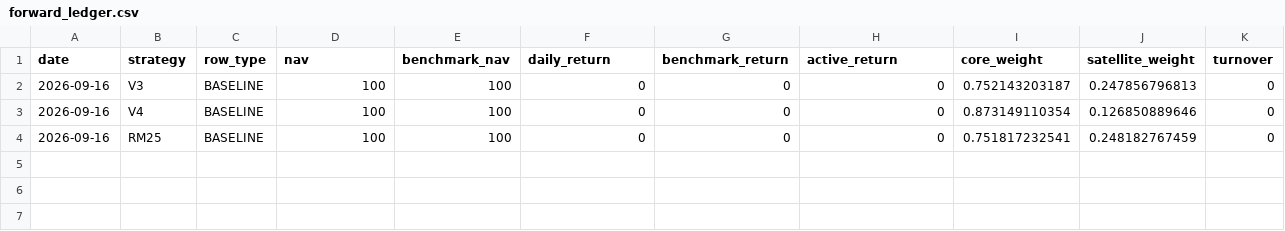
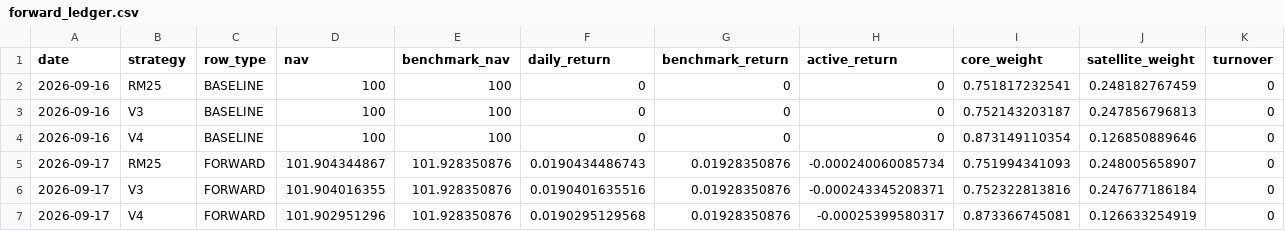
Before and after one commit to nicobouch97/fund100-research, a CSV file: forward_outputs/forward_ledger.csv, drawn as a sheet; only a part is shown; rows hold the shown columns only; the diff names each change by its address in the sheet, - before the commit and + after, or states it on an @@ line.

Commit message:
Forward Lab update 2026-09-18

```diff
--- a/forward_outputs/forward_ledger.csv
+++ b/forward_outputs/forward_ledger.csv
@@ row 4 moved to row 2: 2026-09-16 @@
+row 5: 2026-09-17 | RM25 | FORWARD | 101.904344867 | 101.928350876 | 0.0190434486743 | 0.01928350876 | -0.000240060085734 | 0.751994341093 | 0.248005658907 | 0
+row 6: 2026-09-17 | V3 | FORWARD | 101.904016355 | 101.928350876 | 0.0190401635516 | 0.01928350876 | -0.000243345208371 | 0.752322813816 | 0.247677186184 | 0
+row 7: 2026-09-17 | V4 | FORWARD | 101.902951296 | 101.928350876 | 0.0190295129568 | 0.01928350876 | -0.00025399580317 | 0.873366745081 | 0.126633254919 | 0
```
Also changed, not shown: 2 other files.
